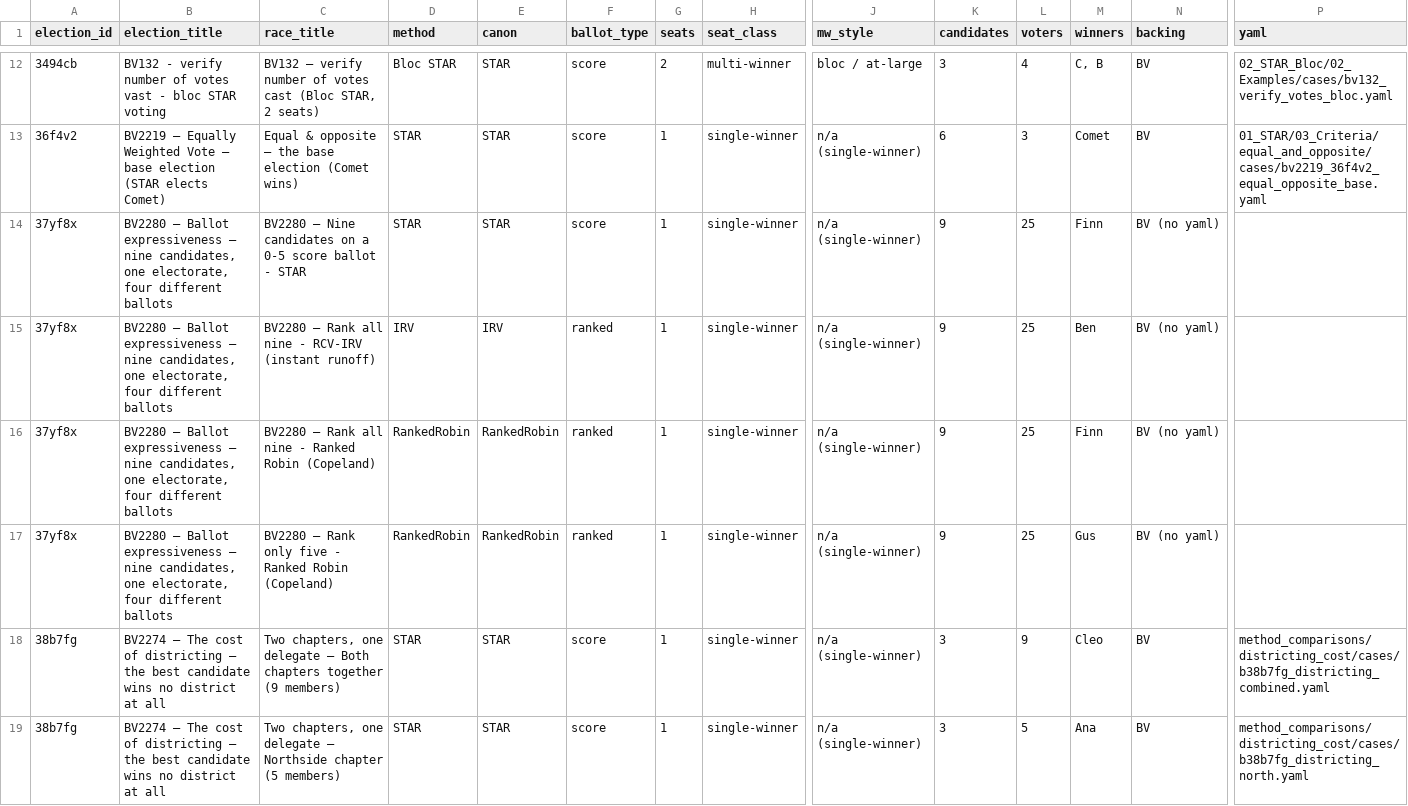
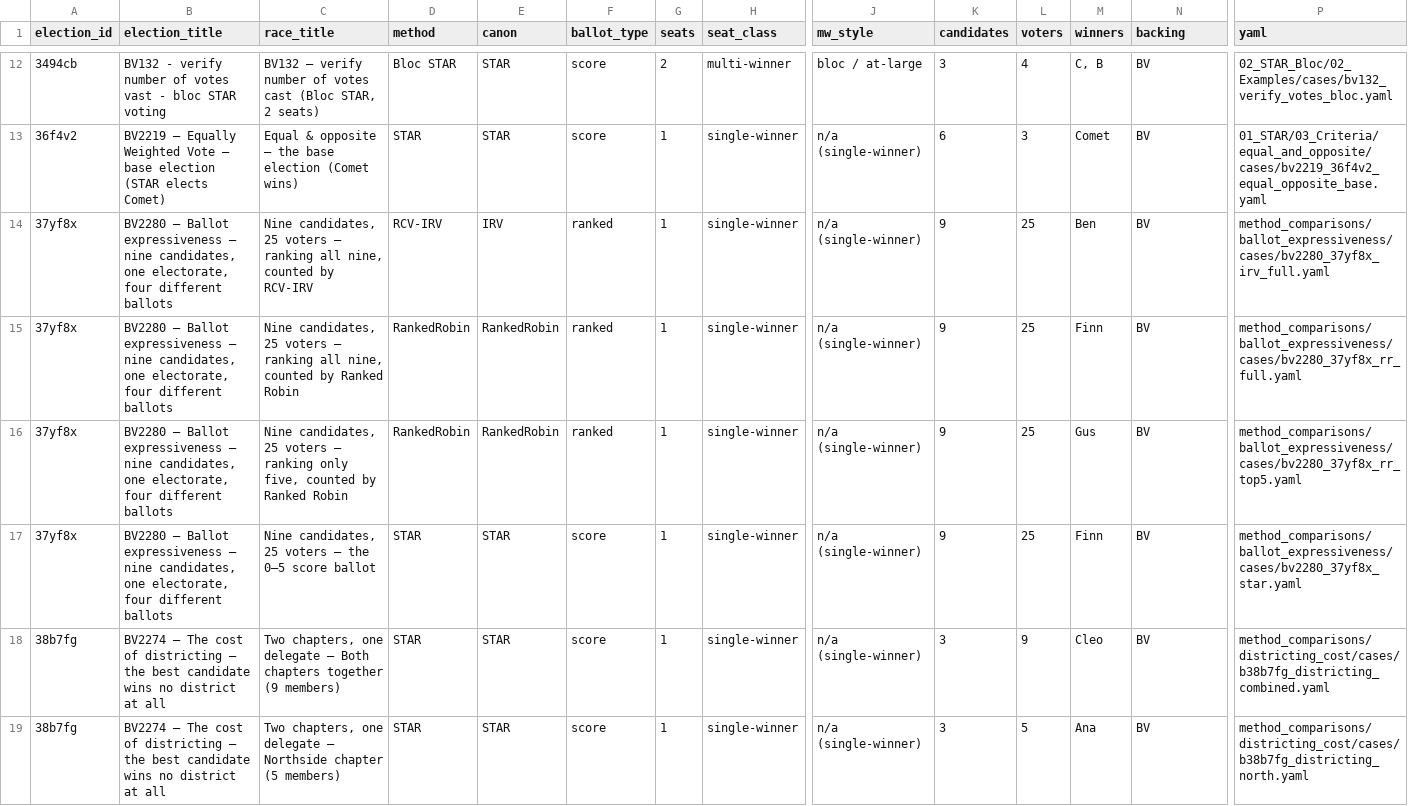
Before and after one commit to masiarek/star-voting-library, a CSV file: 07_Concepts/YAML_test_case_index/races.csv, drawn as a sheet; only a part is shown, gaps mark what is left out; removed rows and columns are numbered as before the commit, all else as after; rows hold the shown columns only; the diff names each change by its address in the sheet, - before the commit and + after, or states it on an @@ line.

Commit message:
Rename the BV-backed ballot-expressiveness cases to the bvid prefix
The four papers that BV2280 (37yf8x) backs now lead with the bvid, per the
house naming rule for a BV-backed case:

  ballot_expressiveness_c9_star     -> bv2280_37yf8x_star
  ballot_expressiveness_c9_rr_full  -> bv2280_37yf8x_rr_full
  ballot_expressiveness_c9_rr_top5  -> bv2280_37yf8x_rr_top5
  ballot_expressiveness_c9_irv_full -> bv2280_37yf8x_irv_full

The fifth case keeps its descriptive name: it is LH-only, with no BV race,
which is exactly the case the rule says to leave unprefixed. Both forms now
sit side by side in this folder, as they already do in
method_comparisons/felsenthal_paradoxes/ — 14 LH-only cases next to the
bv2144/bv2145/bv2146 sets.

The stems are constants in build_cases.py rather than literals, because the
scenario_descriptions cross-reference each other BY FILENAME. A rename that
moved the files but not the prose would have left every case pointing at a
name that no longer exists, and nothing would have failed to warn about it.

Redirects: the four moved pages were briefly live (minted under the old
names hours ago, before BV2280 existed to back them), so each gets the
usual permanent redirect. All 688 redirect destinations were asserted to
exist on disk afterwards — the check that the migration script does not do
for you. Nothing under .claude/ referenced these stems.

One thing worth recording, because it cost a confusing minute: after the
rename the STAR case VANISHED from the divergence ledger rather than moving
within it. build_divergence_index.py only scans git-known files, so an
unstaged rename reads as a deletion plus a file that does not exist yet —
the old entry is pruned and no new one is written. Staging first and
re-running restores it (242 scanned, 145 diverging, unchanged from before).
The same contract bit the multirace index earlier in this work.

```diff
--- a/07_Concepts/YAML_test_case_index/races.csv
+++ b/07_Concepts/YAML_test_case_index/races.csv
-row 14: 37yf8x | BV2280 — Ballot expressiveness — nine candidates, one electorate, four different ballots | BV2280 — Nine candidates on a 0-5 score ballot - STAR | STAR | STAR | score | 1 | single-winner | n/a (single-winner) | 9 | 25 | Finn | BV (no yaml)
-C14 (race_title): BV2280 — Rank all nine - RCV-IRV (instant runoff)
+C14 (race_title): Nine candidates, 25 voters — ranking all nine, counted by RCV-IRV
-D14 (method): IRV
+D14 (method): RCV-IRV
-N14:N16 (backing): BV (no yaml)
+N14:N16 (backing): BV
-P14 (yaml): (empty)
+P14 (yaml): method_comparisons/ballot_expressiveness/cases/bv2280_37yf8x_irv_full.yaml
-C15 (race_title): BV2280 — Rank all nine - Ranked Robin (Copeland)
+C15 (race_title): Nine candidates, 25 voters — ranking all nine, counted by Ranked Robin
-P15 (yaml): (empty)
+P15 (yaml): method_comparisons/ballot_expressiveness/cases/bv2280_37yf8x_rr_full.yaml
-C16 (race_title): BV2280 — Rank only five - Ranked Robin (Copeland)
+C16 (race_title): Nine candidates, 25 voters — ranking only five, counted by Ranked Robin
-P16 (yaml): (empty)
+P16 (yaml): method_comparisons/ballot_expressiveness/cases/bv2280_37yf8x_rr_top5.yaml
+row 17: 37yf8x | BV2280 — Ballot expressiveness — nine candidates, one electorate, four different ballots | Nine candidates, 25 voters — the 0–5 score ballot | STAR | STAR | score | 1 | single-winner | n/a (single-winner) | 9 | 25 | Finn | BV | method_comparisons/ballot_expressiveness/cases/bv2280_37yf8x_star.yaml
```
Also changed, not shown: 07_Concepts/YAML_test_case_index/bv_cases.csv, method_comparisons/divergence_review/divergence.csv, 25 other files.
